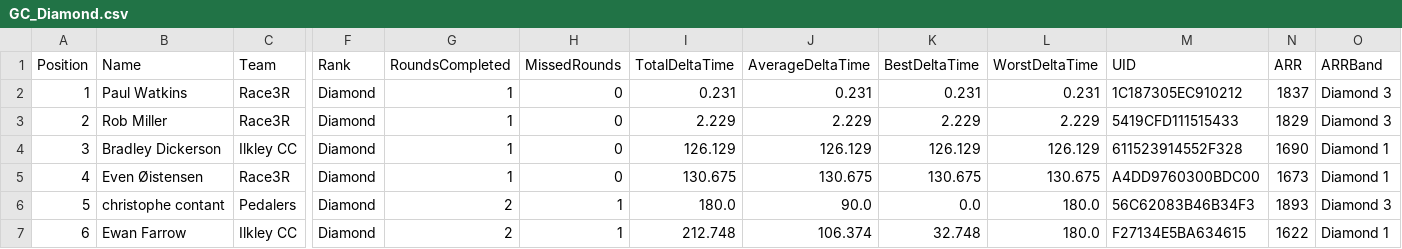
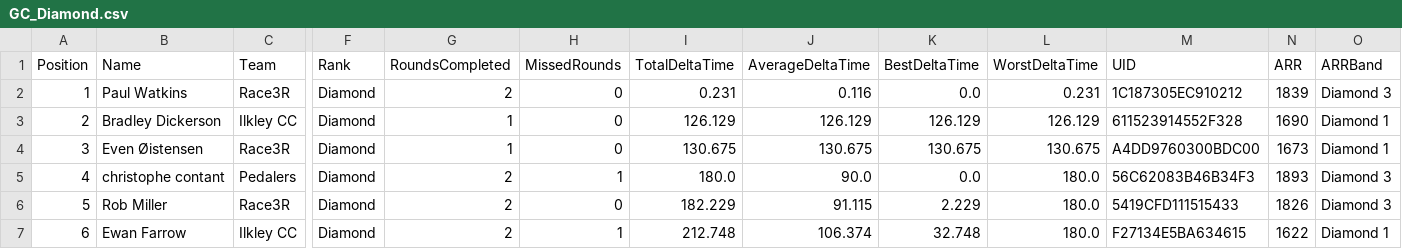
Before and after one commit to gloscherrybomb/ChaosRacing, a CSV file: GC_Diamond.csv, drawn as a sheet; only a part is shown, gaps mark what is left out; removed rows and columns are numbered as before the commit, all else as after; rows hold the shown columns only; the diff names each change by its address in the sheet, - before the commit and + after, or states it on an @@ line.

Commit message:
Add files via upload

```diff
--- a/GC_Diamond.csv
+++ b/GC_Diamond.csv
-G2 (RoundsCompleted): 1
+G2 (RoundsCompleted): 2
-J2 (AverageDeltaTime): 0.231
+J2 (AverageDeltaTime): 0.116
-K2 (BestDeltaTime): 0.231
+K2 (BestDeltaTime): 0.0
-N2 (ARR): 1837
+N2 (ARR): 1839
-row 3: 2 | Rob Miller | Race3R | Diamond | 1 | 0 | 2.229 | 2.229 | 2.229 | 2.229 | 5419CFD111515433 | 1829 | Diamond 3
-A3 (Position): 3
+A3 (Position): 2
-A4 (Position): 4
+A4 (Position): 3
-A5 (Position): 5
+A5 (Position): 4
+row 6: 5 | Rob Miller | Race3R | Diamond | 2 | 0 | 182.229 | 91.115 | 2.229 | 180.0 | 5419CFD111515433 | 1826 | Diamond 3
```
